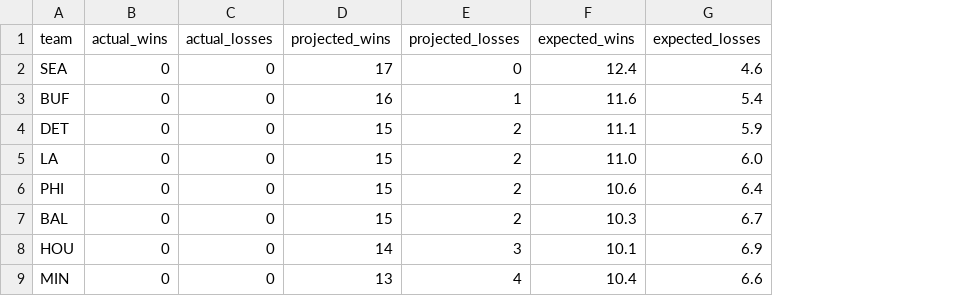
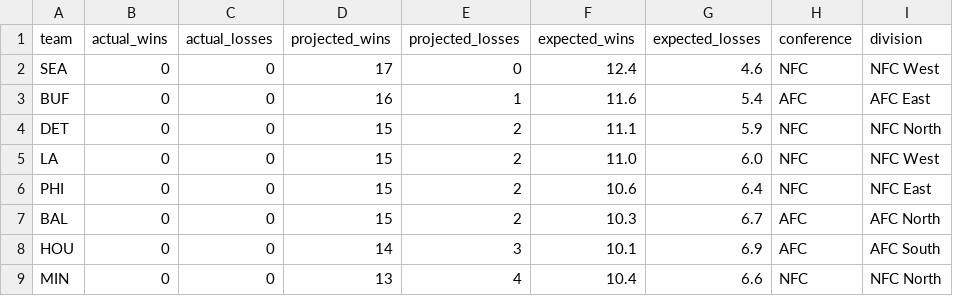
Before and after one commit to caleb259/NFL-Forecasting-Dashboard, a CSV file: data/predictions/projected_2026_records.csv, drawn as a sheet; only a part is shown; the diff names each change by its address in the sheet, - before the commit and + after, or states it on an @@ line.

Commit message:
Add projected playoff predictor

```diff
--- a/data/predictions/projected_2026_records.csv
+++ b/data/predictions/projected_2026_records.csv
+column H (conference), rows 2-9: NFC | AFC | NFC | NFC | NFC | AFC | AFC | NFC
+column I (division), rows 2-9: NFC West | AFC East | NFC North | NFC West | NFC East | AFC North | AFC South | NFC North
```
Also changed, not shown: data/predictions/upcoming_2026_predictions.csv, data/processed/schedules_2026.csv, 13 other files.
